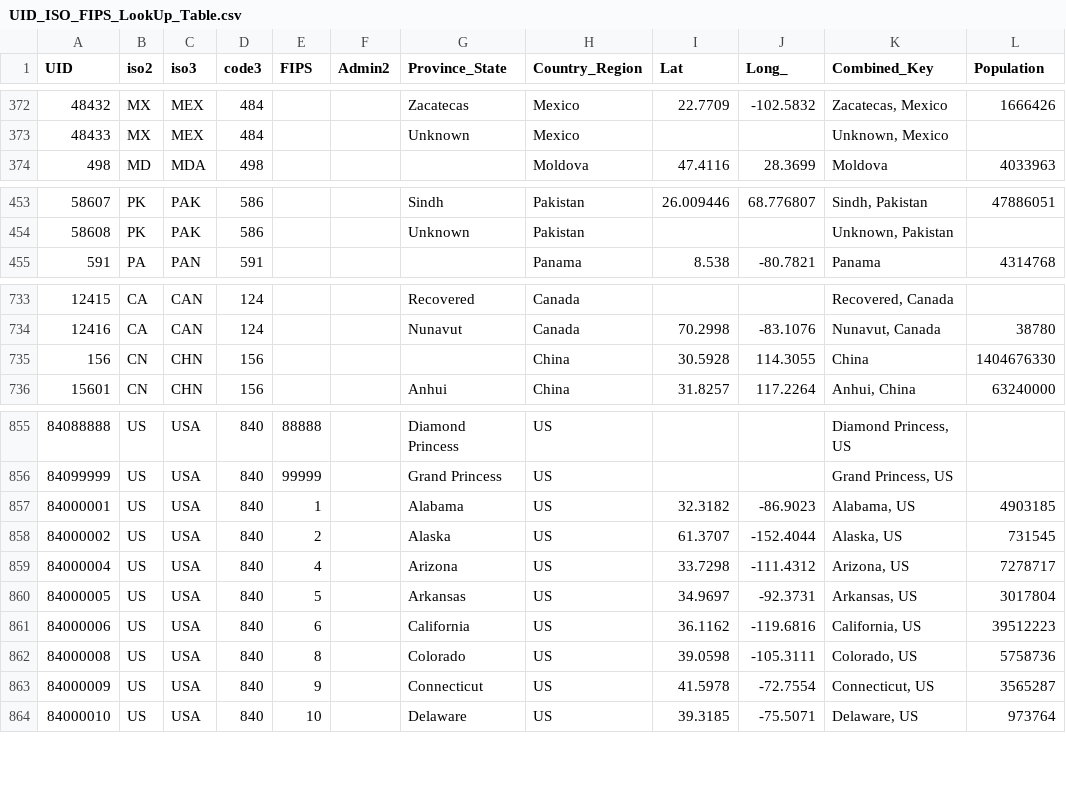
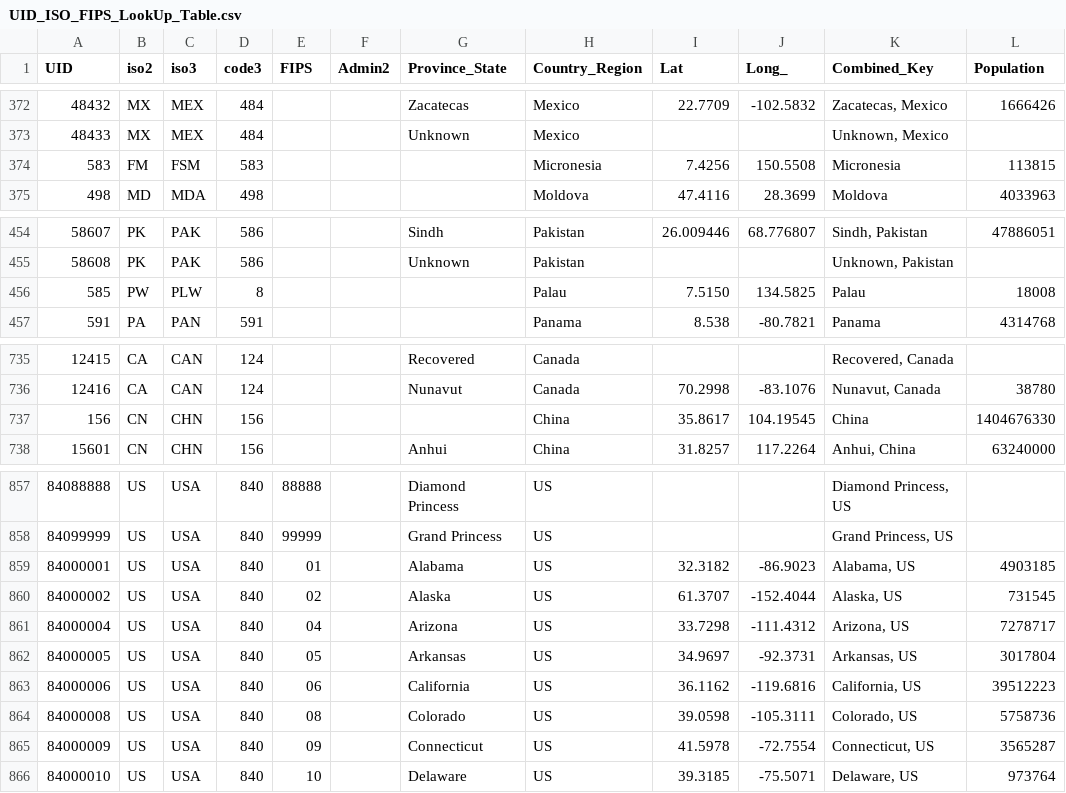
Before and after one commit to professorf/citizen-analytics, a CSV file: data/UID_ISO_FIPS_LookUp_Table.csv, drawn as a sheet; only a part is shown, gaps mark what is left out.

```diff
--- a/data/UID_ISO_FIPS_LookUp_Table.csv
+++ b/data/UID_ISO_FIPS_LookUp_Table.csv
@@ -373,2 +373,3 @@ UID,iso2,iso3,code3,FIPS,Admin2,Province_State,Country_Region,Lat,Long_,Combined
 48433,MX,MEX,484,,,Unknown,Mexico,,,"Unknown, Mexico",
+583,FM,FSM,583,,,,Micronesia,7.4256,150.5508,Micronesia,113815
 498,MD,MDA,498,,,,Moldova,47.4116,28.3699,Moldova,4033963
@@ -454,2 +455,3 @@ UID,iso2,iso3,code3,FIPS,Admin2,Province_State,Country_Region,Lat,Long_,Combined
 58608,PK,PAK,586,,,Unknown,Pakistan,,,"Unknown, Pakistan",
+585,PW,PLW,8,,,,Palau,7.5150,134.5825,Palau,18008
 591,PA,PAN,591,,,,Panama,8.538,-80.7821,Panama,4314768
@@ -734,3 +736,3 @@ UID,iso2,iso3,code3,FIPS,Admin2,Province_State,Country_Region,Lat,Long_,Combined
 12416,CA,CAN,124,,,Nunavut,Canada,70.2998,-83.1076,"Nunavut, Canada",38780
-156,CN,CHN,156,,,,China,30.5928,114.3055,China,1404676330
+156,CN,CHN,156,,,,China,35.8617,104.19545,China,1404676330
 15601,CN,CHN,156,,,Anhui,China,31.8257,117.2264,"Anhui, China",63240000
@@ -856,9 +858,9 @@ UID,iso2,iso3,code3,FIPS,Admin2,Province_State,Country_Region,Lat,Long_,Combined
 84099999,US,USA,840,99999,,Grand Princess,US,,,"Grand Princess, US",
-84000001,US,USA,840,1,,Alabama,US,32.3182,-86.9023,"Alabama, US",4903185
-84000002,US,USA,840,2,,Alaska,US,61.3707,-152.4044,"Alaska, US",731545
-84000004,US,USA,840,4,,Arizona,US,33.7298,-111.4312,"Arizona, US",7278717
-84000005,US,USA,840,5,,Arkansas,US,34.9697,-92.3731,"Arkansas, US",3017804
-84000006,US,USA,840,6,,California,US,36.1162,-119.6816,"California, US",39512223
-84000008,US,USA,840,8,,Colorado,US,39.0598,-105.3111,"Colorado, US",5758736
-84000009,US,USA,840,9,,Connecticut,US,41.5978,-72.7554,"Connecticut, US",3565287
+84000001,US,USA,840,01,,Alabama,US,32.3182,-86.9023,"Alabama, US",4903185
+84000002,US,USA,840,02,,Alaska,US,61.3707,-152.4044,"Alaska, US",731545
+84000004,US,USA,840,04,,Arizona,US,33.7298,-111.4312,"Arizona, US",7278717
+84000005,US,USA,840,05,,Arkansas,US,34.9697,-92.3731,"Arkansas, US",3017804
+84000006,US,USA,840,06,,California,US,36.1162,-119.6816,"California, US",39512223
+84000008,US,USA,840,08,,Colorado,US,39.0598,-105.3111,"Colorado, US",5758736
+84000009,US,USA,840,09,,Connecticut,US,41.5978,-72.7554,"Connecticut, US",3565287
 84000010,US,USA,840,10,,Delaware,US,39.3185,-75.5071,"Delaware, US",973764
```
Also changed, not shown: 7 other files.
